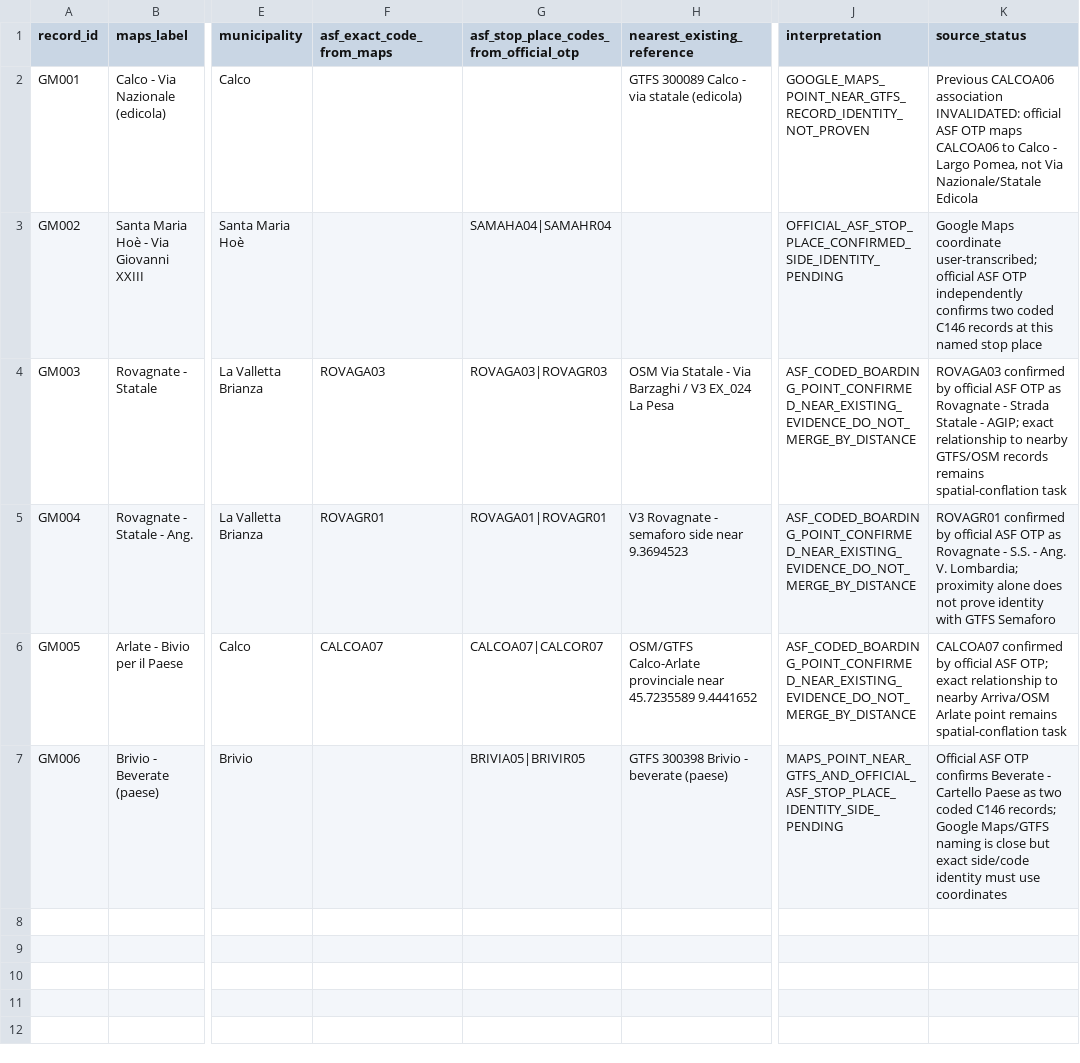
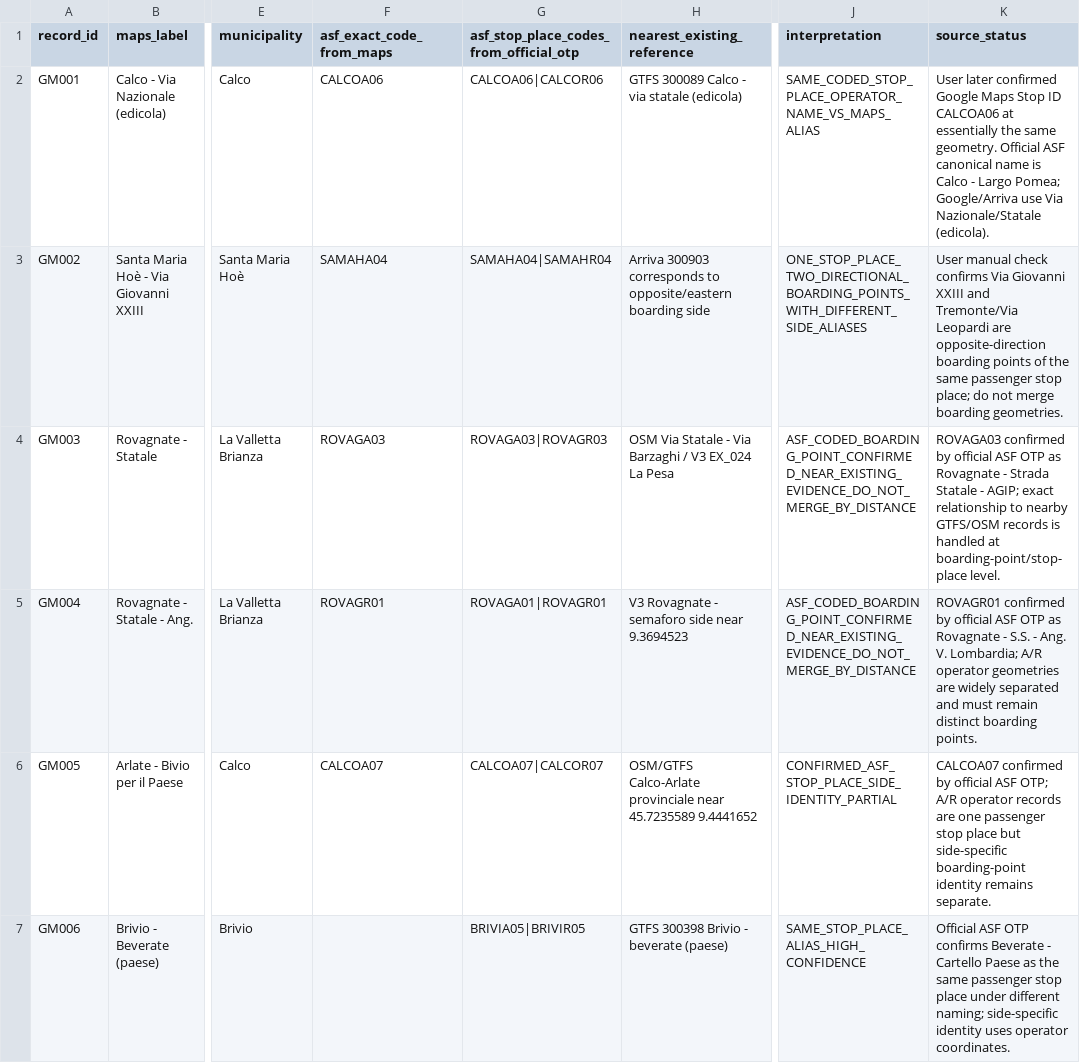
Before and after one commit to simoneghezzicolombo/tpl-olgiate-intercomunale, a CSV file: outputs/phase2/network_design_method_audit_v3/manual_google_maps_asf_verifications_gpt_v3.csv, drawn as a sheet; only a part is shown, gaps mark what is left out; the diff names each change by its address in the sheet, - before the commit and + after, or states it on an @@ line.

Commit message:
audit: correct CALCOA06 alias and update manual Maps identities

```diff
--- a/outputs/phase2/network_design_method_audit_v3/manual_google_maps_asf_verifications_gpt_v3.csv
+++ b/outputs/phase2/network_design_method_audit_v3/manual_google_maps_asf_verifications_gpt_v3.csv
-F2 (asf_exact_code_from_maps): (empty)
+F2 (asf_exact_code_from_maps): CALCOA06
-G2: (empty)
+G2: CALCOA06|CALCOR06
-J2 (interpretation): GOOGLE_MAPS_POINT_NEAR_GTFS_RECORD_IDENTITY_NOT_PROVEN
+J2 (interpretation): SAME_CODED_STOP_PLACE_OPERATOR_NAME_VS_MAPS_ALIAS
-K2 (source_status): Previous CALCOA06 association INVALIDATED: official ASF OTP maps CALCOA06 to Calco - Largo Pomea, not Via Nazionale/Statale Edicola
+K2 (source_status): User later confirmed Google Maps Stop ID CALCOA06 at essentially the same geometry. Official ASF canonical name is Calco - Largo Pomea; Google/Arriva use Via Nazionale/Statale (edicola).
-F3 (asf_exact_code_from_maps): (empty)
+F3 (asf_exact_code_from_maps): SAMAHA04
-H3 (nearest_existing_reference): (empty)
+H3 (nearest_existing_reference): Arriva 300903 corresponds to opposite/eastern boarding side
-J3 (interpretation): OFFICIAL_ASF_STOP_PLACE_CONFIRMED_SIDE_IDENTITY_PENDING
+J3 (interpretation): ONE_STOP_PLACE_TWO_DIRECTIONAL_BOARDING_POINTS_WITH_DIFFERENT_SIDE_ALIASES
-K3 (source_status): Google Maps coordinate user-transcribed; official ASF OTP independently confirms two coded C146 records at this named stop place
+K3 (source_status): User manual check confirms Via Giovanni XXIII and Tremonte/Via Leopardi are opposite-direction boarding points of the same passenger stop place; do not merge boarding geometries.
-K4 (source_status): …GTFS/OSM records remains spatial-conflation task
+K4 (source_status): …GTFS/OSM records is handled at boarding-point/stop-place level.
-K5 (source_status): …V. Lombardia; proximity alone does not prove identity with GTFS Semaforo
+K5 (source_status): …V. Lombardia; A/R operator geometries are widely separated and must remain distinct boarding points.
-J6 (interpretation): ASF_CODED_BOARDING_POINT_CONFIRMED_NEAR_EXISTING_EVIDENCE_DO_NOT_MERGE_BY_DISTANCE
+J6 (interpretation): CONFIRMED_ASF_STOP_PLACE_SIDE_IDENTITY_PARTIAL
-K6 (source_status): …ASF OTP; exact relationship to nearby Arriva/OSM Arlate point remains spatial-conflation task
+K6 (source_status): …ASF OTP; A/R operator records are one passenger stop place but side-specific boarding-point identity remains separate.
-J7 (interpretation): MAPS_POINT_NEAR_GTFS_AND_OFFICIAL_ASF_STOP_PLACE_IDENTITY_SIDE_PENDING
+J7 (interpretation): SAME_STOP_PLACE_ALIAS_HIGH_CONFIDENCE
-K7 (source_status): …Paese as two coded C146 records; Google Maps/GTFS naming is close but exact side/code identity must use coordinates
+K7 (source_status): …Paese as the same passenger stop place under different naming; side-specific identity uses operator coordinates.
```
